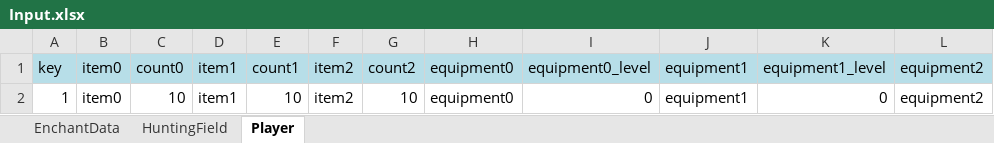
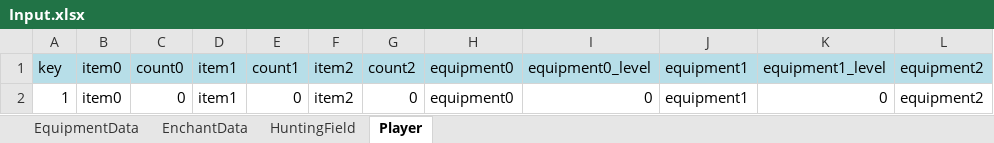
Before and after one commit to goaoa1/GrowthSimulation, an Excel workbook: Input.xlsx, sheet Player, drawn as a sheet; only a part is shown; values as stored, in another font and other column widths than the file's, no borders; the diff names each change by its address in the sheet, - before the commit and + after, or states it on an @@ line.

```diff
--- a/Input.xlsx (sheet Player)
+++ b/Input.xlsx (sheet Player)
+sheet tab: EquipmentData
-C2: 10
+C2: 0
-E2: 10
+E2: 0
-G2: 10
+G2: 0
```
Also changed, not shown: sheet EnchantData, sheet HuntingField, 3 other files.
